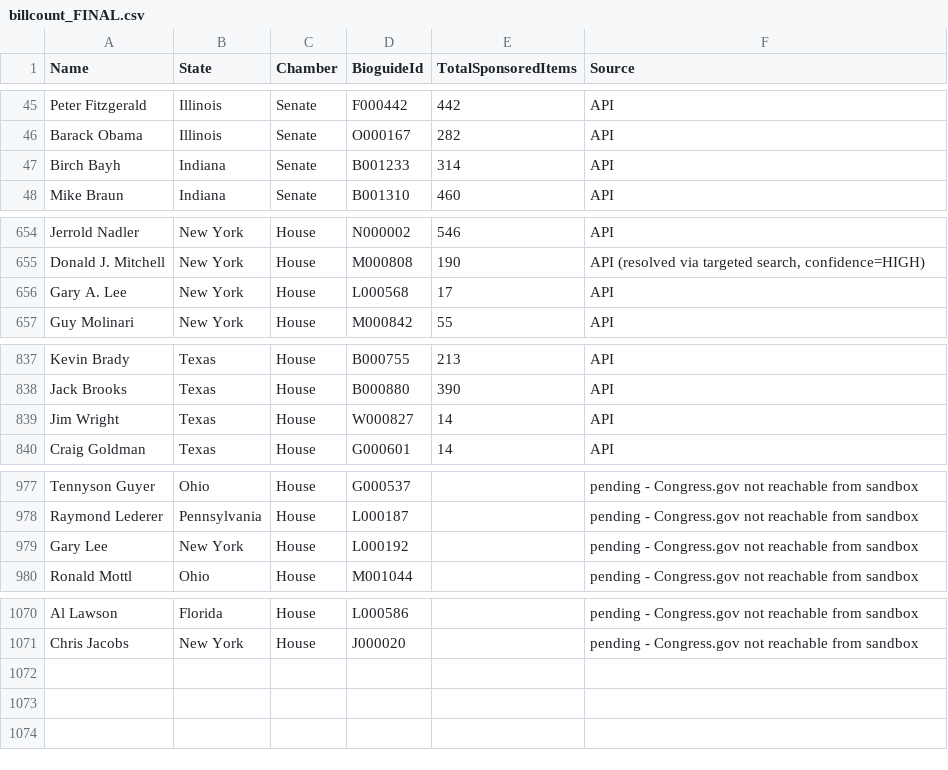
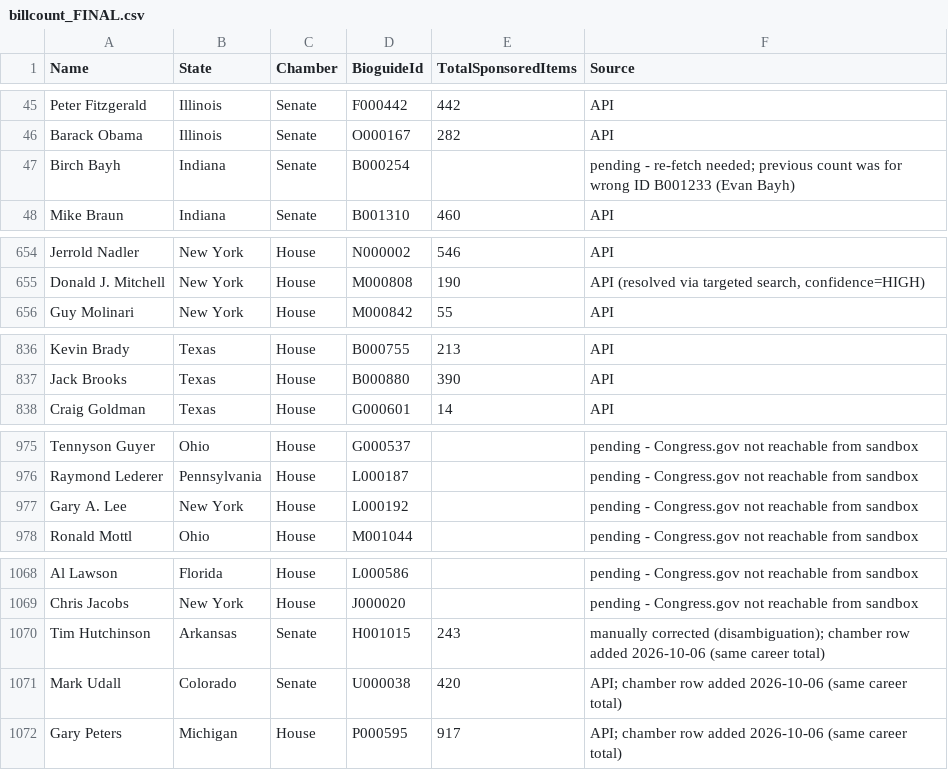
Before and after one commit to ardis-zhong/state-to-congress-legislators, a CSV file: replication/data/population/billcount_FINAL.csv, drawn as a sheet; only a part is shown, gaps mark what is left out; the diff covers the shown part only.

```diff
--- a/replication/data/population/billcount_FINAL.csv
+++ b/replication/data/population/billcount_FINAL.csv
@@ -46,3 +46,3 @@ Peter Fitzgerald,Illinois,Senate,F000442,442,API
 Barack Obama,Illinois,Senate,O000167,282,API
-Birch Bayh,Indiana,Senate,B001233,314,API
+Birch Bayh,Indiana,Senate,B000254,,pending - re-fetch needed; previous count was for wrong ID B001233 (Evan Bayh)
 Mike Braun,Indiana,Senate,B001310,460,API
@@ -655,3 +655,2 @@ Jerrold Nadler,New York,House,N000002,546,API
 Donald J. Mitchell,New York,House,M000808,190,"API (resolved via targeted search, confidence=HIGH)"
-Gary A. Lee,New York,House,L000568,17,API
 Guy Molinari,New York,House,M000842,55,API
@@ -838,3 +837,2 @@ Kevin Brady,Texas,House,B000755,213,API
 Jack Brooks,Texas,House,B000880,390,API
-Jim Wright,Texas,House,W000827,14,API
 Craig Goldman,Texas,House,G000601,14,API
@@ -978,3 +976,3 @@ Tennyson Guyer,Ohio,House,G000537,,pending - Congress.gov not reachable from san
 Raymond Lederer,Pennsylvania,House,L000187,,pending - Congress.gov not reachable from sandbox
-Gary Lee,New York,House,L000192,,pending - Congress.gov not reachable from sandbox
+Gary A. Lee,New York,House,L000192,,pending - Congress.gov not reachable from sandbox
 Ronald Mottl,Ohio,House,M001044,,pending - Congress.gov not reachable from sandbox
@@ -1071 +1069,4 @@ Al Lawson,Florida,House,L000586,,pending - Congress.gov not reachable from sandb
 Chris Jacobs,New York,House,J000020,,pending - Congress.gov not reachable from sandbox
+Tim Hutchinson,Arkansas,Senate,H001015,243,manually corrected (disambiguation); chamber row added 2026-10-06 (same career total)
+Mark Udall,Colorado,Senate,U000038,420,API; chamber row added 2026-10-06 (same career total)
+Gary Peters,Michigan,House,P000595,917,API; chamber row added 2026-10-06 (same career total)
```
Also changed, not shown: 1 edited cell elsewhere in this file, replication/data/population/person_level.csv, replication/data/source/house/house_batch5_texas.csv, 12 other files.
